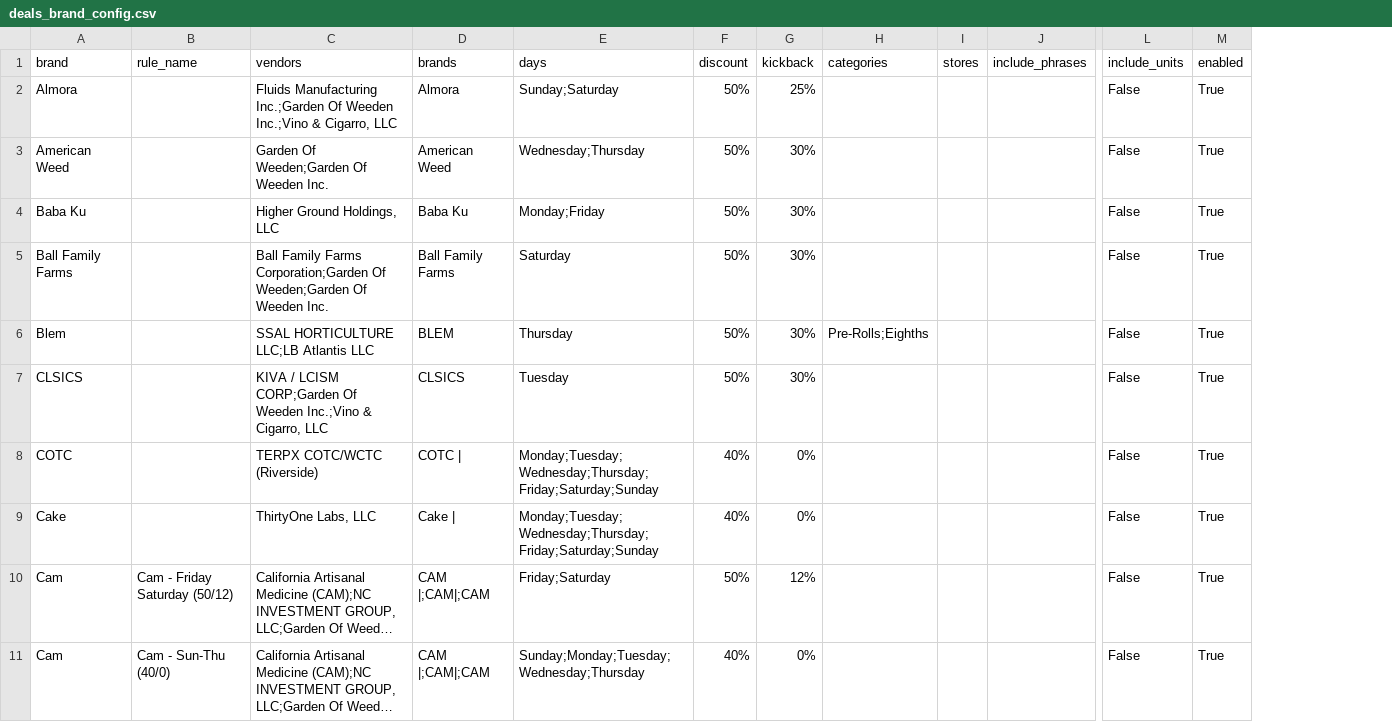
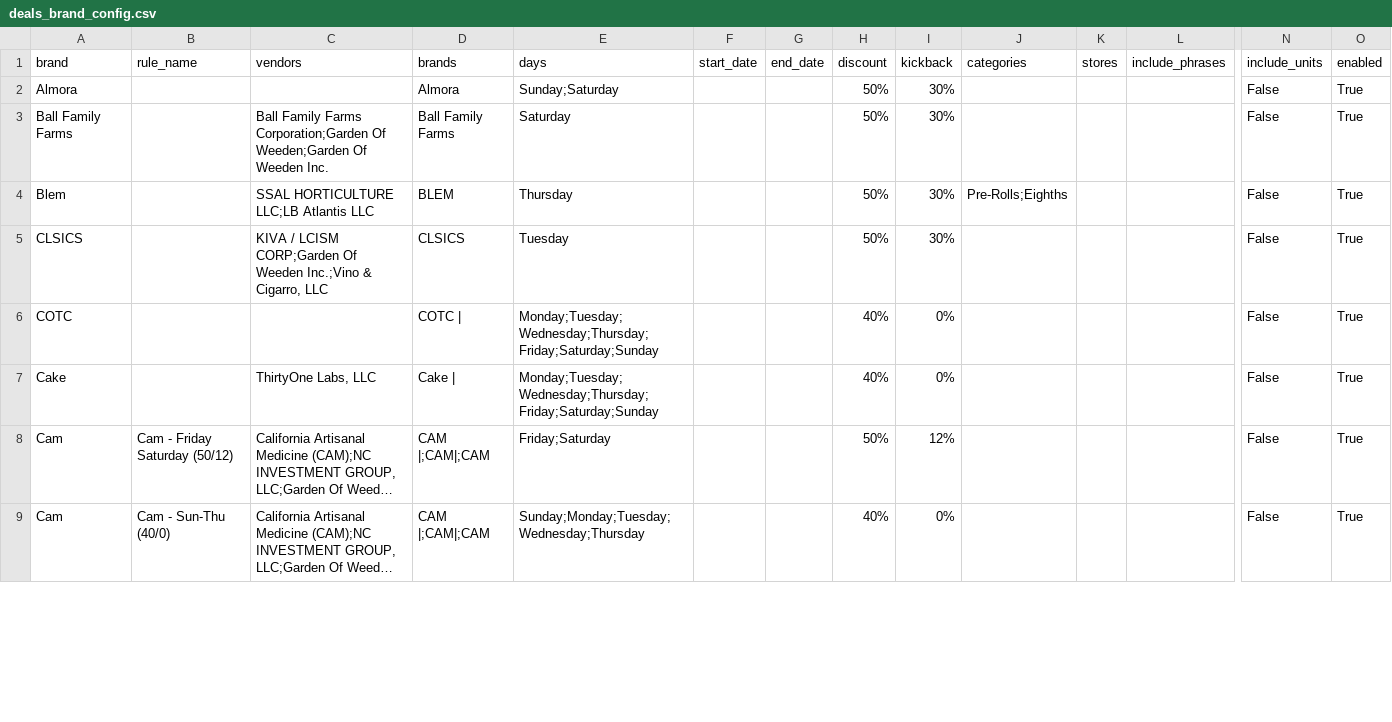
Before and after one commit to AnthonyBarbaro/BuzzAutomationPlatform, a CSV file: deals_brand_config.csv, drawn as a sheet; only a part is shown, gaps mark what is left out; long unchanged cells end in …; removed rows and columns are numbered as before the commit, all else as after; rows hold the shown columns only; the diff covers the shown part only; the diff names each change by its address in the sheet, - before the commit and + after, or states it on an @@ line.

```diff
--- a/deals_brand_config.csv
+++ b/deals_brand_config.csv
+column F (start_date), empty
+column G (end_date), empty
-C2 (vendors): Fluids Manufacturing Inc.;Garden Of Weeden Inc.;Vino & Cigarro, LLC
+C2 (vendors): (empty)
-I2 (kickback): 25%
+I2 (kickback): 30%
-row 3: American Weed |  | Garden Of Weeden;Garden Of Weeden Inc. | American Weed | Wednesday;Thursday | 50% | 30% |  |  |  | False | True
-row 4: Baba Ku |  | Higher Ground Holdings, LLC | Baba Ku | Monday;Friday | 50% | 30% |  |  |  | False | True
-C6 (vendors): TERPX COTC/WCTC (Riverside)
+C6 (vendors): (empty)
```
Also changed, not shown: 4 added rows, 2 removed rows and 25 edited cells elsewhere in this file, 1 other file.
